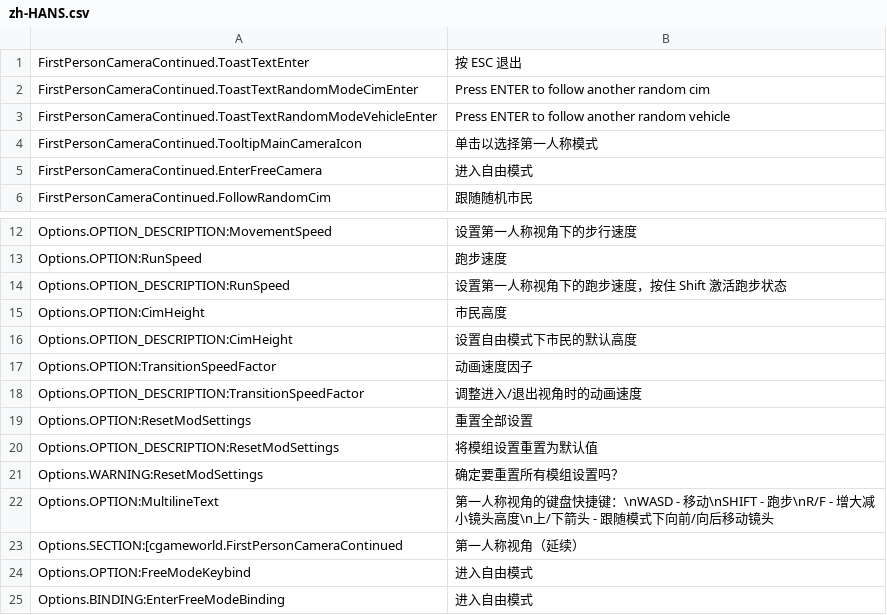
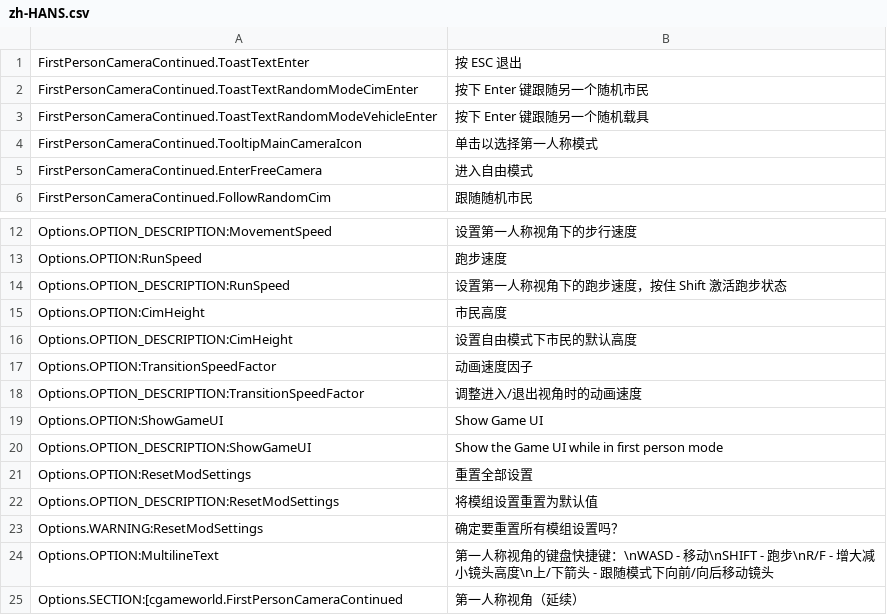
Before and after one commit to Cgameworld/FirstPersonCameraContinued, a CSV file: l10n/zh-HANS.csv, drawn as a sheet; only a part is shown, gaps mark what is left out; the shorter side is filled out with more unchanged rows.

Commit message:
updated translations/changelog

```diff
--- a/l10n/zh-HANS.csv
+++ b/l10n/zh-HANS.csv
@@ -1,4 +1,4 @@
 "FirstPersonCameraContinued.ToastTextEnter","按 ESC 退出"
-"FirstPersonCameraContinued.ToastTextRandomModeCimEnter","Press ENTER to follow another random cim"
-"FirstPersonCameraContinued.ToastTextRandomModeVehicleEnter","Press ENTER to follow another random vehicle"
+"FirstPersonCameraContinued.ToastTextRandomModeCimEnter","按下 Enter 键跟随另一个随机市民"
+"FirstPersonCameraContinued.ToastTextRandomModeVehicleEnter","按下 Enter 键跟随另一个随机载具"
 "FirstPersonCameraContinued.TooltipMainCameraIcon","单击以选择第一人称模式"
@@ -18,2 +18,4 @@
 "Options.OPTION_DESCRIPTION:TransitionSpeedFactor","调整进入/退出视角时的动画速度"
+"Options.OPTION:ShowGameUI","Show Game UI"
+"Options.OPTION_DESCRIPTION:ShowGameUI","Show the Game UI while in first person mode"
 "Options.OPTION:ResetModSettings","重置全部设置"
```
Also changed, not shown: l10n/de-DE.csv, l10n/es-ES.csv, 11 other files.
